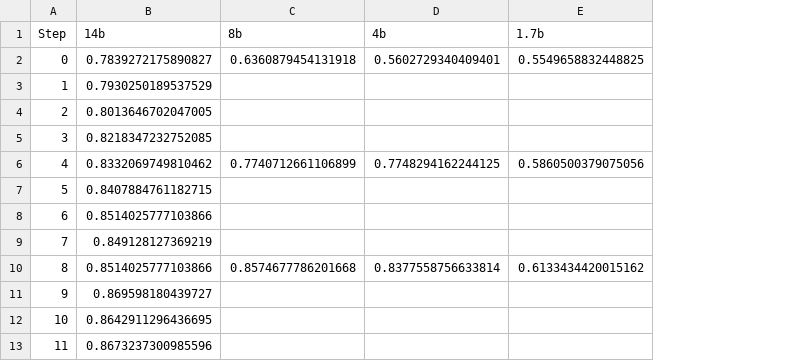
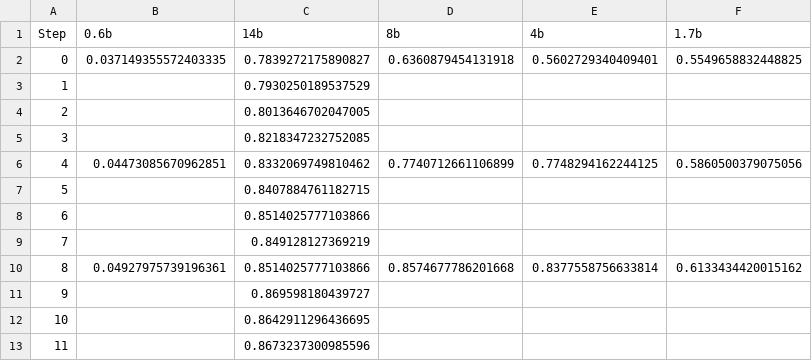
Before and after one commit to josancamon19/rl-scaling-laws, a CSV file: results/export.csv, drawn as a sheet; only a part is shown; the diff names each change by its address in the sheet, - before the commit and + after, or states it on an @@ line.

```diff
--- a/results/export.csv
+++ b/results/export.csv
+column B (0.6b), rows 2-10: 0.037149355572403335 |  |  |  | 0.04473085670962851 |  |  |  | 0.04927975739196361
```
Also changed, not shown: 3 other files.
